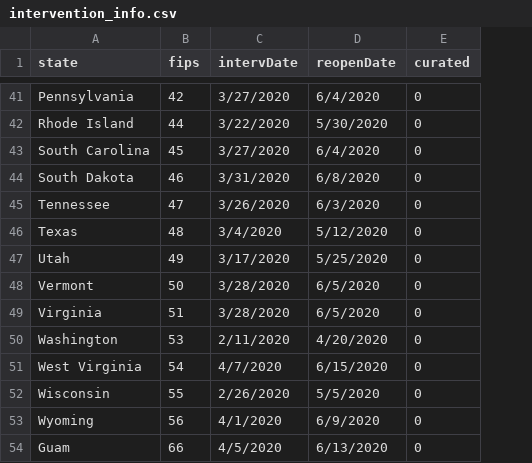
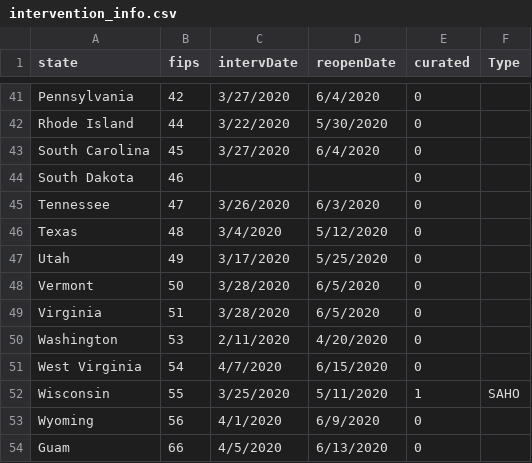
Before and after one commit to jtomiyama/COVID19-US, a CSV file: Data/intervention_info.csv, drawn as a sheet; only a part is shown, gaps mark what is left out; the diff covers the shown part only; the diff names each change by its address in the sheet, - before the commit and + after, or states it on an @@ line.

Commit message:
Update intervention info with Ellen Data

```diff
--- a/Data/intervention_info.csv
+++ b/Data/intervention_info.csv
+column F (Type), row 52: SAHO
-C44 (intervDate): 3/31/2020
+C44 (intervDate): (empty)
-D44 (reopenDate): 6/8/2020
+D44 (reopenDate): (empty)
-C52 (intervDate): 2/26/2020
+C52 (intervDate): 3/25/2020
-D52 (reopenDate): 5/5/2020
+D52 (reopenDate): 5/11/2020
-E52 (curated): 0
+E52 (curated): 1
```
Also changed, not shown: 22 edited cells elsewhere in this file.
